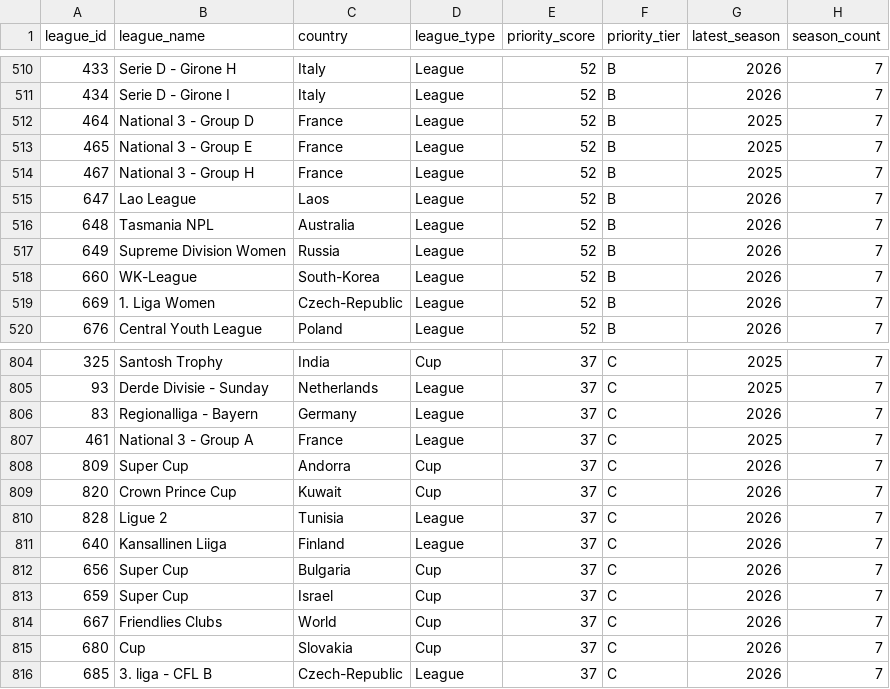
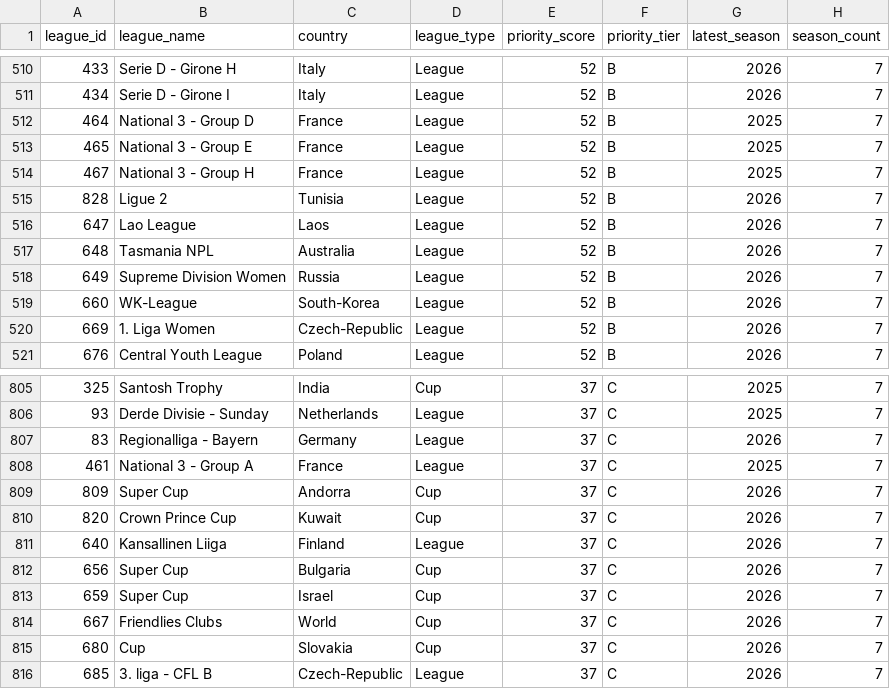
Before and after one commit to lelamanh1394-sys/AI-FOOTBALL-PREDICTION, a CSV file: data/catalog/priority_leagues.csv, drawn as a sheet; only a part is shown, gaps mark what is left out; removed rows and columns are numbered as before the commit, all else as after; the diff names each change by its address in the sheet, - before the commit and + after, or states it on an @@ line.

```diff
--- a/data/catalog/priority_leagues.csv
+++ b/data/catalog/priority_leagues.csv
+row 515: 828 | Ligue 2 | Tunisia | League | 52 | B | 2026 | 7
-row 810: 828 | Ligue 2 | Tunisia | League | 37 | C | 2026 | 7
```
Also changed, not shown: 16 other files.
